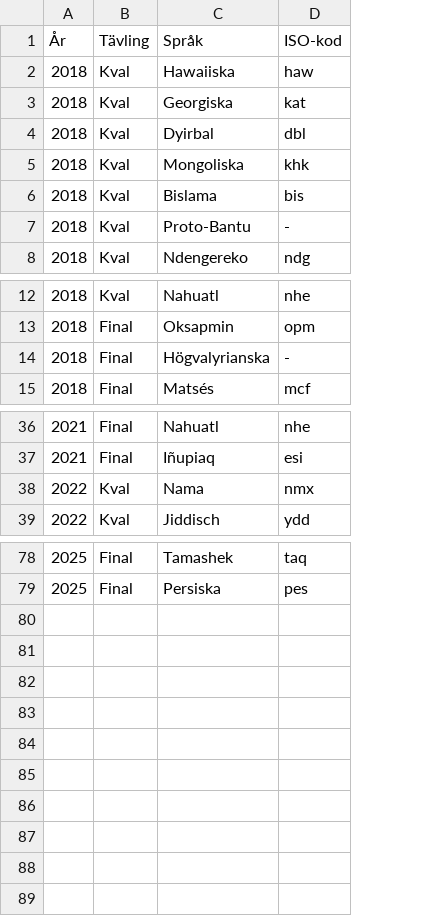
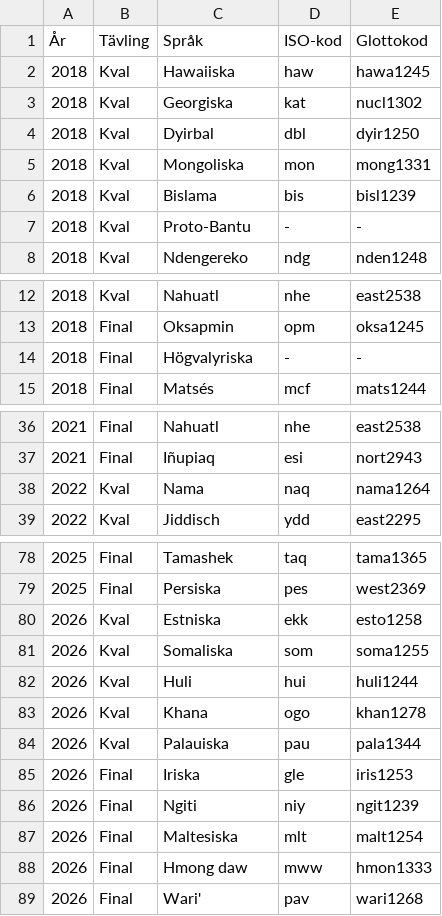
Before and after one commit to lingolympiad/lingolympiad.github.io, a CSV file: maps/lingosprak.csv, drawn as a sheet; only a part is shown, gaps mark what is left out; the diff names each change by its address in the sheet, - before the commit and + after, or states it on an @@ line.

Commit message:
Uppdaterad språkkarta

```diff
--- a/maps/lingosprak.csv
+++ b/maps/lingosprak.csv
+column E (Glottokod), rows 2-8: hawa1245 | nucl1302 | dyir1250 | mong1331 | bisl1239 | - | nden1248; rows 12-15: east2538 | oksa1245 | - | mats1244; rows 36-39: east2538 | nort2943 | nama1264 | east2295; rows 78-79: tama1365 | west2369
-D5 (ISO-kod): khk
+D5 (ISO-kod): mon
-C14 (Språk): Högvalyrianska
+C14 (Språk): Högvalyriska
-D38 (ISO-kod): nmx
+D38 (ISO-kod): naq
+row 80: 2026 | Kval | Estniska | ekk | esto1258
+row 81: 2026 | Kval | Somaliska | som | soma1255
+row 82: 2026 | Kval | Huli | hui | huli1244
+row 83: 2026 | Kval | Khana | ogo | khan1278
+row 84: 2026 | Kval | Palauiska | pau | pala1344
+row 85: 2026 | Final | Iriska | gle | iris1253
+row 86: 2026 | Final | Ngiti | niy | ngit1239
+row 87: 2026 | Final | Maltesiska | mlt | malt1254
+row 88: 2026 | Final | Hmong daw | mww | hmon1333
+row 89: 2026 | Final | Wari' | pav | wari1268
```
Also changed, not shown: 3 other files.
